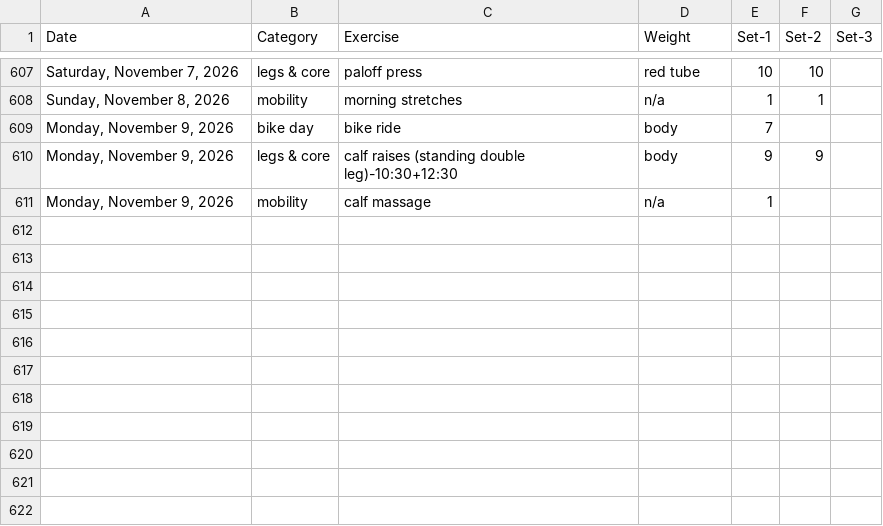
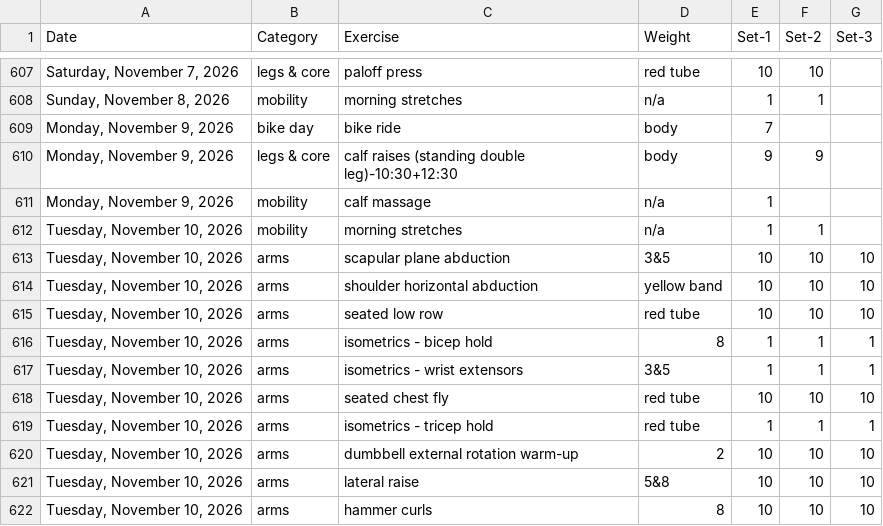
Before and after one commit to bcdatavis/fitness-tracker, a CSV file: log/workout-log.csv, drawn as a sheet; only a part is shown, gaps mark what is left out; the diff names each change by its address in the sheet, - before the commit and + after, or states it on an @@ line.

Commit message:
Workout Log Tuesday, November 10, 2026

```diff
--- a/log/workout-log.csv
+++ b/log/workout-log.csv
+row 612: Tuesday, November 10, 2026 | mobility | morning stretches | n/a | 1 | 1
+row 613: Tuesday, November 10, 2026 | arms | scapular plane abduction | 3&5 | 10 | 10 | 10
+row 614: Tuesday, November 10, 2026 | arms | shoulder horizontal abduction | yellow band | 10 | 10 | 10
+row 615: Tuesday, November 10, 2026 | arms | seated low row | red tube | 10 | 10 | 10
+row 616: Tuesday, November 10, 2026 | arms | isometrics - bicep hold | 8 | 1 | 1 | 1
+row 617: Tuesday, November 10, 2026 | arms | isometrics - wrist extensors | 3&5 | 1 | 1 | 1
+row 618: Tuesday, November 10, 2026 | arms | seated chest fly | red tube | 10 | 10 | 10
+row 619: Tuesday, November 10, 2026 | arms | isometrics - tricep hold | red tube | 1 | 1 | 1
+row 620: Tuesday, November 10, 2026 | arms | dumbbell external rotation warm-up | 2 | 10 | 10 | 10
+row 621: Tuesday, November 10, 2026 | arms | lateral raise | 5&8 | 10 | 10 | 10
+row 622: Tuesday, November 10, 2026 | arms | hammer curls | 8 | 10 | 10 | 10
```
